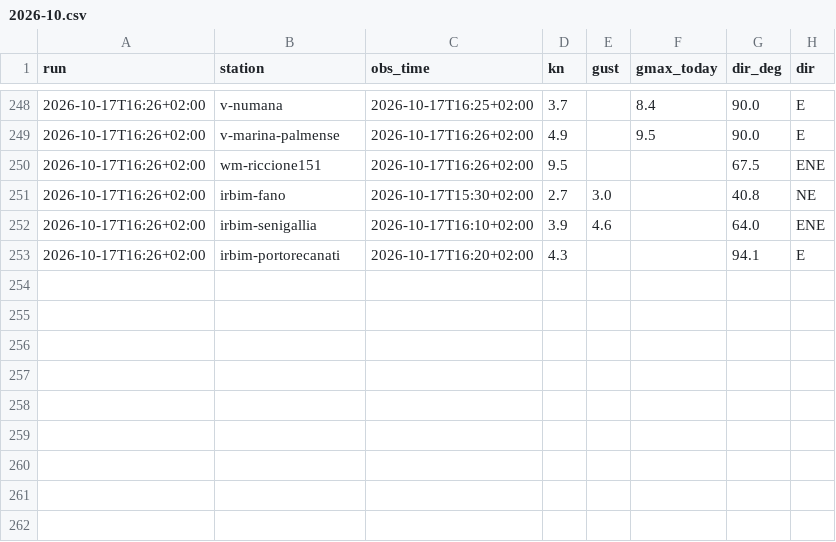
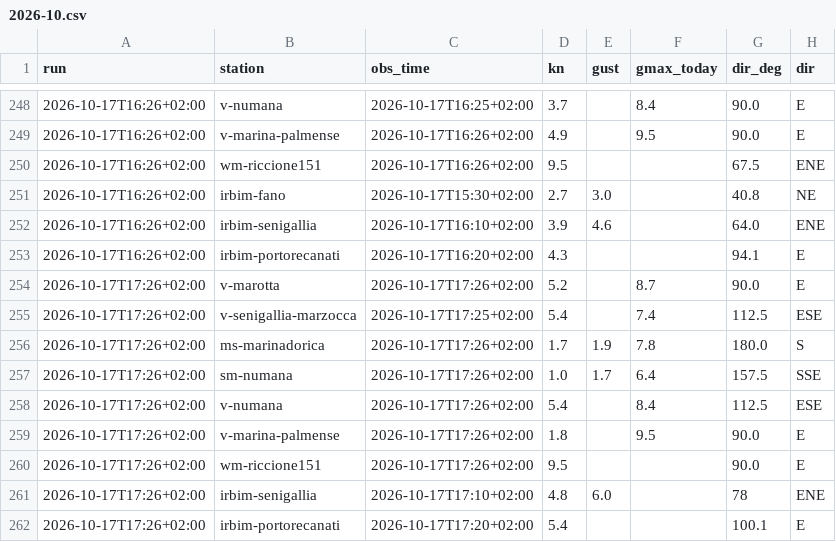
Before and after one commit to giuliobellitti-cell/spot-board-dati, a CSV file: data/obs/2026-10.csv, drawn as a sheet; only a part is shown, gaps mark what is left out.

```diff
--- a/data/obs/2026-10.csv
+++ b/data/obs/2026-10.csv
@@ -253 +253,10 @@ run,station,obs_time,kn,gust,gmax_today,dir_deg,dir
 2026-10-17T16:26+02:00,irbim-portorecanati,2026-10-17T16:20+02:00,4.3,,,94.1,E
+2026-10-17T17:26+02:00,v-marotta,2026-10-17T17:26+02:00,5.2,,8.7,90.0,E
+2026-10-17T17:26+02:00,v-senigallia-marzocca,2026-10-17T17:25+02:00,5.4,,7.4,112.5,ESE
+2026-10-17T17:26+02:00,ms-marinadorica,2026-10-17T17:26+02:00,1.7,1.9,7.8,180.0,S
+2026-10-17T17:26+02:00,sm-numana,2026-10-17T17:26+02:00,1.0,1.7,6.4,157.5,SSE
+2026-10-17T17:26+02:00,v-numana,2026-10-17T17:26+02:00,5.4,,8.4,112.5,ESE
+2026-10-17T17:26+02:00,v-marina-palmense,2026-10-17T17:26+02:00,1.8,,9.5,90.0,E
+2026-10-17T17:26+02:00,wm-riccione151,2026-10-17T17:26+02:00,9.5,,,90.0,E
+2026-10-17T17:26+02:00,irbim-senigallia,2026-10-17T17:10+02:00,4.8,6.0,,78,ENE
+2026-10-17T17:26+02:00,irbim-portorecanati,2026-10-17T17:20+02:00,5.4,,,100.1,E
```
Also changed, not shown: 2 other files.
